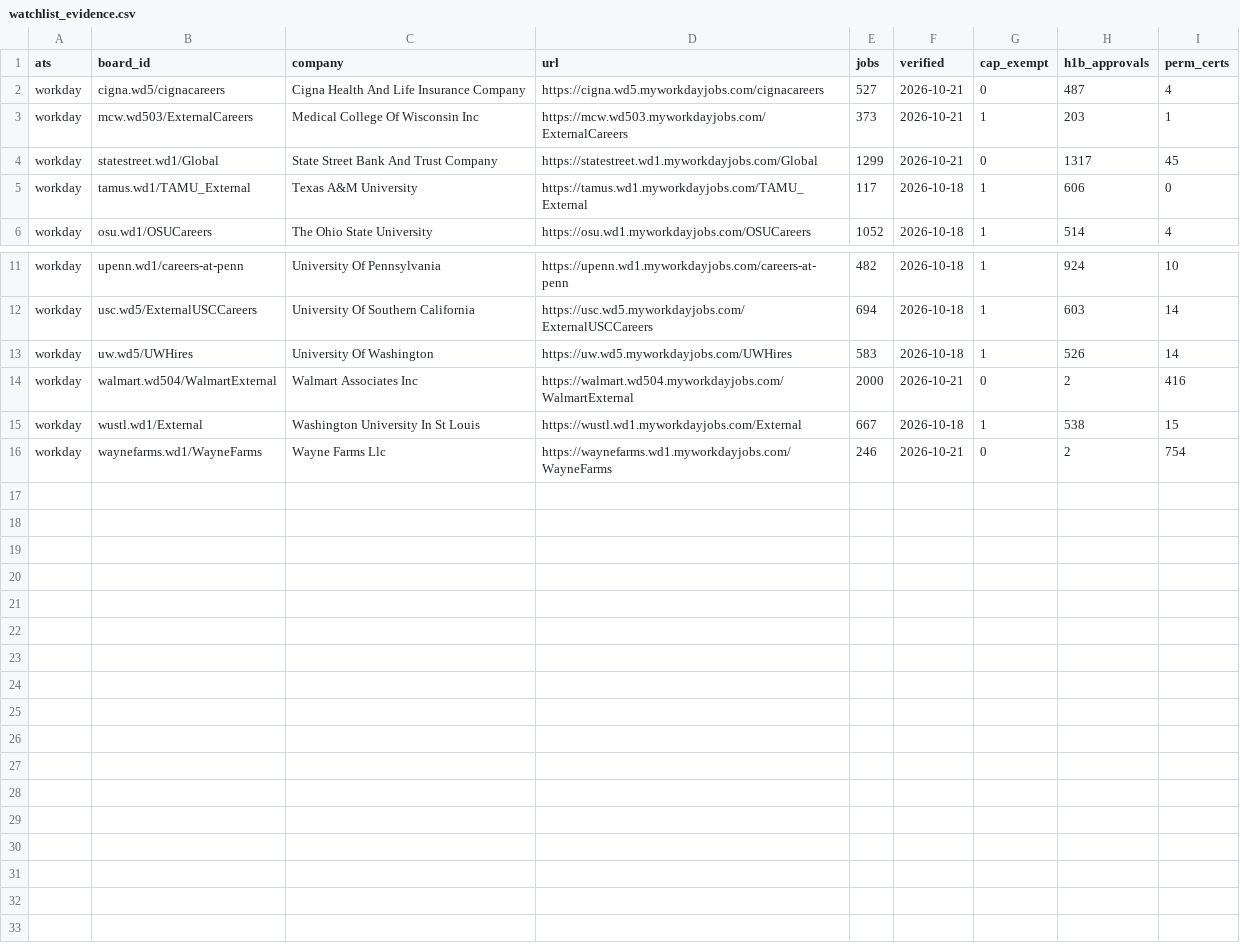
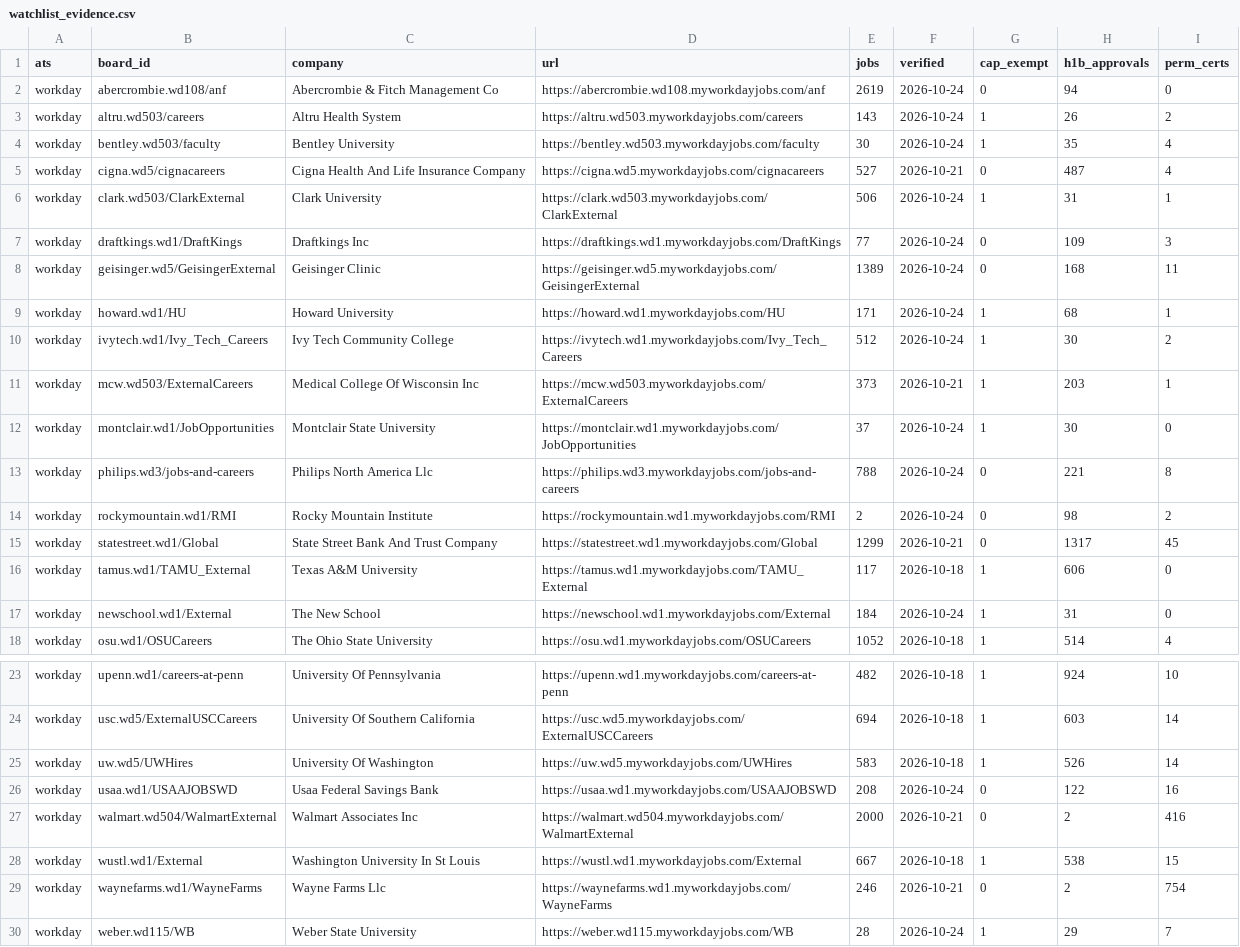
Before and after one commit to KofiGilbert/sponsorjobs, a CSV file: seed/watchlist_evidence.csv, drawn as a sheet; only a part is shown, gaps mark what is left out.

```diff
--- a/seed/watchlist_evidence.csv
+++ b/seed/watchlist_evidence.csv
@@ -1,6 +1,18 @@
 ats,board_id,company,url,jobs,verified,cap_exempt,h1b_approvals,perm_certs
+workday,abercrombie.wd108/anf,Abercrombie & Fitch Management Co,https://abercrombie.wd108.myworkdayjobs.com/anf,2619,2026-10-24,0,94,0
+workday,altru.wd503/careers,Altru Health System,https://altru.wd503.myworkdayjobs.com/careers,143,2026-10-24,1,26,2
+workday,bentley.wd503/faculty,Bentley University,https://bentley.wd503.myworkdayjobs.com/faculty,30,2026-10-24,1,35,4
 workday,cigna.wd5/cignacareers,Cigna Health And Life Insurance Company,https://cigna.wd5.myworkdayjobs.com/cignacareers,527,2026-10-21,0,487,4
+workday,clark.wd503/ClarkExternal,Clark University,https://clark.wd503.myworkdayjobs.com/ClarkExternal,506,2026-10-24,1,31,1
+workday,draftkings.wd1/DraftKings,Draftkings Inc,https://draftkings.wd1.myworkdayjobs.com/DraftKings,77,2026-10-24,0,109,3
+workday,geisinger.wd5/GeisingerExternal,Geisinger Clinic,https://geisinger.wd5.myworkdayjobs.com/GeisingerExternal,1389,2026-10-24,0,168,11
+workday,howard.wd1/HU,Howard University,https://howard.wd1.myworkdayjobs.com/HU,171,2026-10-24,1,68,1
+workday,ivytech.wd1/Ivy_Tech_Careers,Ivy Tech Community College,https://ivytech.wd1.myworkdayjobs.com/Ivy_Tech_Careers,512,2026-10-24,1,30,2
 workday,mcw.wd503/ExternalCareers,Medical College Of Wisconsin Inc,https://mcw.wd503.myworkdayjobs.com/ExternalCareers,373,2026-10-21,1,203,1
+workday,montclair.wd1/JobOpportunities,Montclair State University,https://montclair.wd1.myworkdayjobs.com/JobOpportunities,37,2026-10-24,1,30,0
+workday,philips.wd3/jobs-and-careers,Philips North America Llc,https://philips.wd3.myworkdayjobs.com/jobs-and-careers,788,2026-10-24,0,221,8
+workday,rockymountain.wd1/RMI,Rocky Mountain Institute,https://rockymountain.wd1.myworkdayjobs.com/RMI,2,2026-10-24,0,98,2
 workday,statestreet.wd1/Global,State Street Bank And Trust Company,https://statestreet.wd1.myworkdayjobs.com/Global,1299,2026-10-21,0,1317,45
 workday,tamus.wd1/TAMU_External,Texas A&M University,https://tamus.wd1.myworkdayjobs.com/TAMU_External,117,2026-10-18,1,606,0
+workday,newschool.wd1/External,The New School,https://newschool.wd1.myworkdayjobs.com/External,184,2026-10-24,1,31,0
 workday,osu.wd1/OSUCareers,The Ohio State University,https://osu.wd1.myworkdayjobs.com/OSUCareers,1052,2026-10-18,1,514,4
@@ -13,2 +25,3 @@ workday,usc.wd5/ExternalUSCCareers,University Of Southern California,https://usc
 workday,uw.wd5/UWHires,University Of Washington,https://uw.wd5.myworkdayjobs.com/UWHires,583,2026-10-18,1,526,14
+workday,usaa.wd1/USAAJOBSWD,Usaa Federal Savings Bank,https://usaa.wd1.myworkdayjobs.com/USAAJOBSWD,208,2026-10-24,0,122,16
 workday,walmart.wd504/WalmartExternal,Walmart Associates Inc,https://walmart.wd504.myworkdayjobs.com/WalmartExternal,2000,2026-10-21,0,2,416
@@ -16 +29,2 @@ workday,wustl.wd1/External,Washington University In St Louis,https://wustl.wd1.m
 workday,waynefarms.wd1/WayneFarms,Wayne Farms Llc,https://waynefarms.wd1.myworkdayjobs.com/WayneFarms,246,2026-10-21,0,2,754
+workday,weber.wd115/WB,Weber State University,https://weber.wd115.myworkdayjobs.com/WB,28,2026-10-24,1,29,7
```
Also changed, not shown: seed/watchlist_seed.csv.
